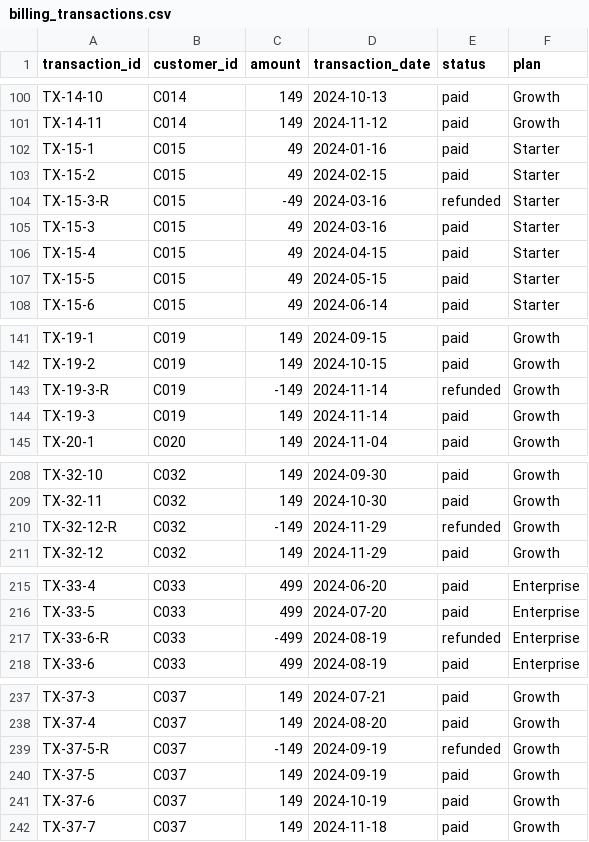
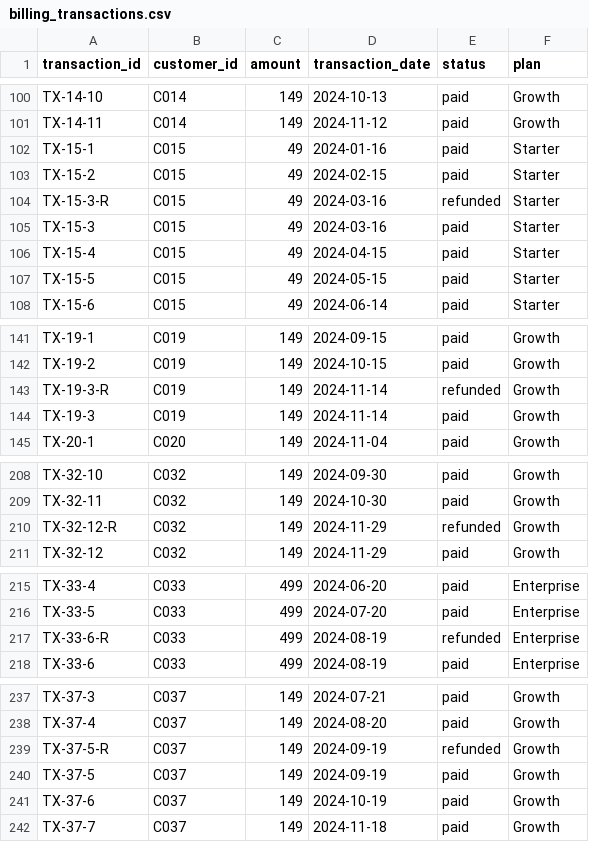
Before and after one commit to jim-franklin/northstark_analytics, a CSV file: data/raw/billing_transactions.csv, drawn as a sheet; only a part is shown, gaps mark what is left out; the diff covers the shown part only.

```diff
--- a/data/raw/billing_transactions.csv
+++ b/data/raw/billing_transactions.csv
@@ -103,3 +103,3 @@ TX-15-1,C015,49,2024-01-16,paid,Starter
 TX-15-2,C015,49,2024-02-15,paid,Starter
-TX-15-3-R,C015,-49,2024-03-16,refunded,Starter
+TX-15-3-R,C015,49,2024-03-16,refunded,Starter
 TX-15-3,C015,49,2024-03-16,paid,Starter
@@ -142,3 +142,3 @@ TX-19-1,C019,149,2024-09-15,paid,Growth
 TX-19-2,C019,149,2024-10-15,paid,Growth
-TX-19-3-R,C019,-149,2024-11-14,refunded,Growth
+TX-19-3-R,C019,149,2024-11-14,refunded,Growth
 TX-19-3,C019,149,2024-11-14,paid,Growth
@@ -209,3 +209,3 @@ TX-32-10,C032,149,2024-09-30,paid,Growth
 TX-32-11,C032,149,2024-10-30,paid,Growth
-TX-32-12-R,C032,-149,2024-11-29,refunded,Growth
+TX-32-12-R,C032,149,2024-11-29,refunded,Growth
 TX-32-12,C032,149,2024-11-29,paid,Growth
@@ -216,3 +216,3 @@ TX-33-4,C033,499,2024-06-20,paid,Enterprise
 TX-33-5,C033,499,2024-07-20,paid,Enterprise
-TX-33-6-R,C033,-499,2024-08-19,refunded,Enterprise
+TX-33-6-R,C033,499,2024-08-19,refunded,Enterprise
 TX-33-6,C033,499,2024-08-19,paid,Enterprise
@@ -238,3 +238,3 @@ TX-37-3,C037,149,2024-07-21,paid,Growth
 TX-37-4,C037,149,2024-08-20,paid,Growth
-TX-37-5-R,C037,-149,2024-09-19,refunded,Growth
+TX-37-5-R,C037,149,2024-09-19,refunded,Growth
 TX-37-5,C037,149,2024-09-19,paid,Growth
```
Also changed, not shown: 19 edited cells elsewhere in this file.
